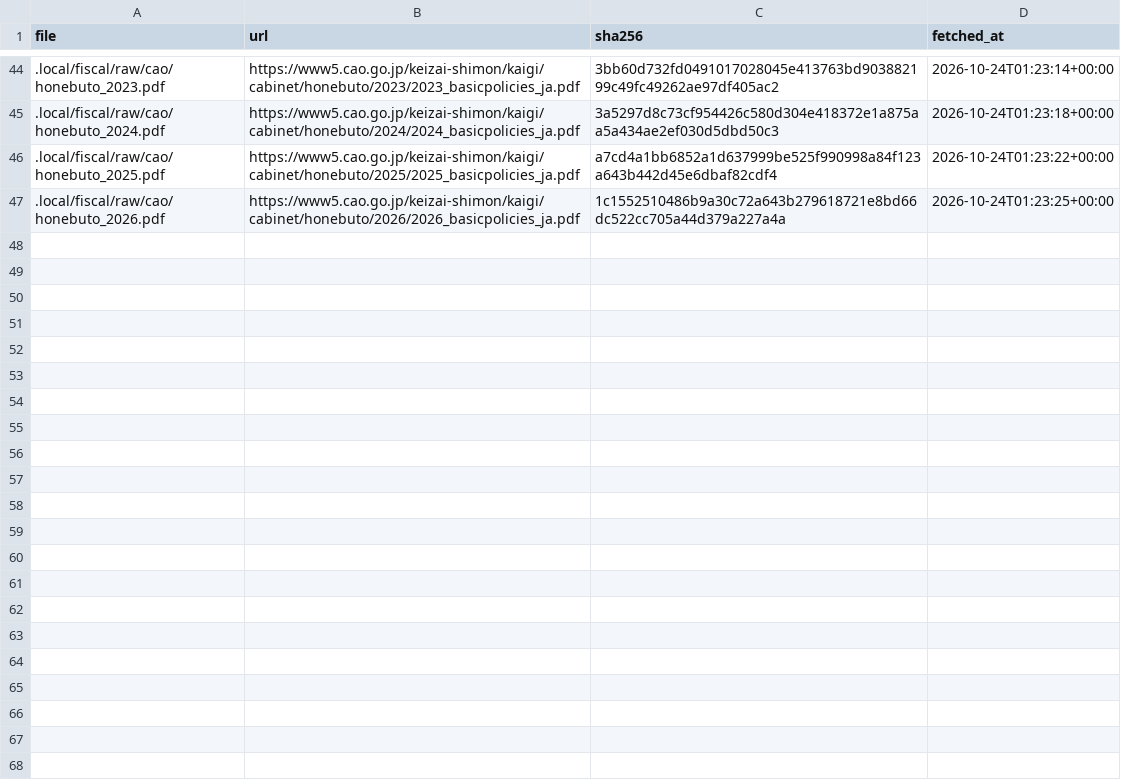
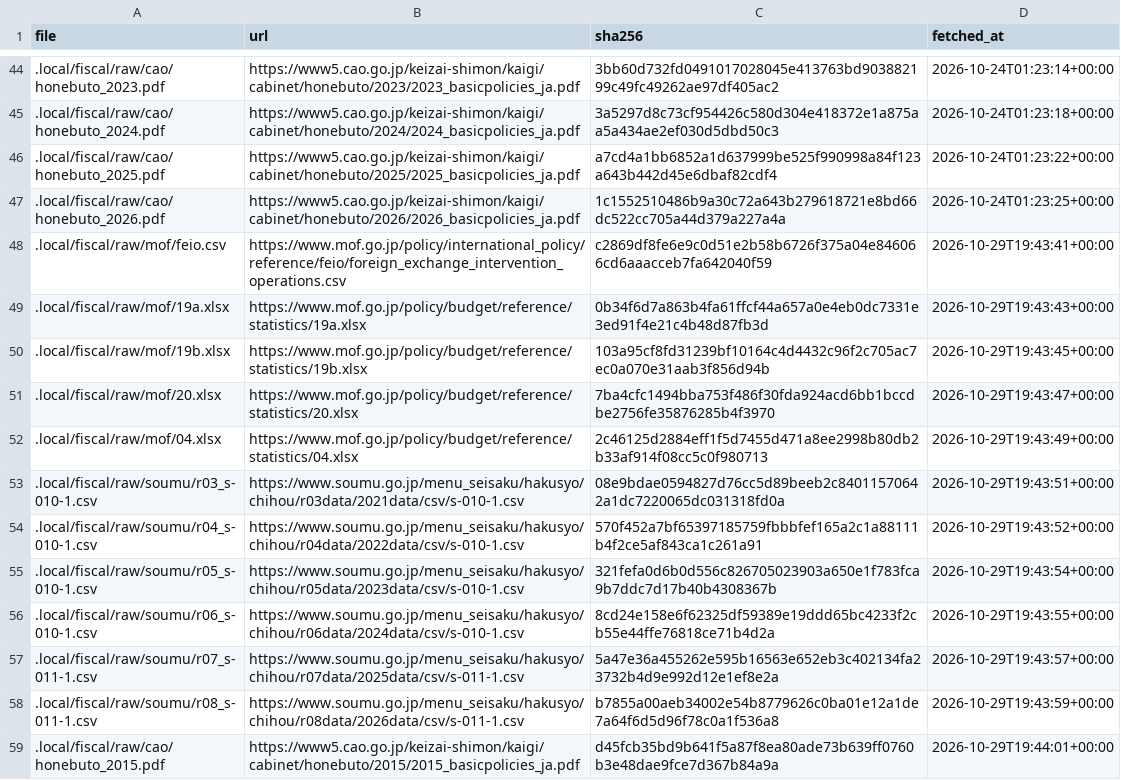
Before and after one commit to nexus-ai-2045/public-interest-lens, a CSV file: data/acquired/fiscal/manifest.csv, drawn as a sheet; only a part is shown, gaps mark what is left out; the diff covers the shown part only; the diff names each change by its address in the sheet, - before the commit and + after, or states it on an @@ line.

```diff
--- a/data/acquired/fiscal/manifest.csv
+++ b/data/acquired/fiscal/manifest.csv
+row 48: .local/fiscal/raw/mof/feio.csv | https://www.mof.go.jp/policy/international_policy/reference/feio/foreign_exchange_intervention_operations.csv | c2869df8fe6e9c0d51e2b58b6726f375a04e846066cd6aaacceb7fa642040f59 | 2026-10-29T19:43:41+00:00
+row 49: .local/fiscal/raw/mof/19a.xlsx | https://www.mof.go.jp/policy/budget/reference/statistics/19a.xlsx | 0b34f6d7a863b4fa61ffcf44a657a0e4eb0dc7331e3ed91f4e21c4b48d87fb3d | 2026-10-29T19:43:43+00:00
+row 50: .local/fiscal/raw/mof/19b.xlsx | https://www.mof.go.jp/policy/budget/reference/statistics/19b.xlsx | 103a95cf8fd31239bf10164c4d4432c96f2c705ac7ec0a070e31aab3f856d94b | 2026-10-29T19:43:45+00:00
+row 51: .local/fiscal/raw/mof/20.xlsx | https://www.mof.go.jp/policy/budget/reference/statistics/20.xlsx | 7ba4cfc1494bba753f486f30fda924acd6bb1bccdbe2756fe35876285b4f3970 | 2026-10-29T19:43:47+00:00
+row 52: .local/fiscal/raw/mof/04.xlsx | https://www.mof.go.jp/policy/budget/reference/statistics/04.xlsx | 2c46125d2884eff1f5d7455d471a8ee2998b80db2b33af914f08cc5c0f980713 | 2026-10-29T19:43:49+00:00
+row 53: .local/fiscal/raw/soumu/r03_s-010-1.csv | https://www.soumu.go.jp/menu_seisaku/hakusyo/chihou/r03data/2021data/csv/s-010-1.csv | 08e9bdae0594827d76cc5d89beeb2c84011570642a1dc7220065dc031318fd0a | 2026-10-29T19:43:51+00:00
+row 54: .local/fiscal/raw/soumu/r04_s-010-1.csv | https://www.soumu.go.jp/menu_seisaku/hakusyo/chihou/r04data/2022data/csv/s-010-1.csv | 570f452a7bf65397185759fbbbfef165a2c1a88111b4f2ce5af843ca1c261a91 | 2026-10-29T19:43:52+00:00
+row 55: .local/fiscal/raw/soumu/r05_s-010-1.csv | https://www.soumu.go.jp/menu_seisaku/hakusyo/chihou/r05data/2023data/csv/s-010-1.csv | 321fefa0d6b0d556c826705023903a650e1f783fca9b7ddc7d17b40b4308367b | 2026-10-29T19:43:54+00:00
+row 56: .local/fiscal/raw/soumu/r06_s-010-1.csv | https://www.soumu.go.jp/menu_seisaku/hakusyo/chihou/r06data/2024data/csv/s-010-1.csv | 8cd24e158e6f62325df59389e19ddd65bc4233f2cb55e44ffe76818ce71b4d2a | 2026-10-29T19:43:55+00:00
+row 57: .local/fiscal/raw/soumu/r07_s-011-1.csv | https://www.soumu.go.jp/menu_seisaku/hakusyo/chihou/r07data/2025data/csv/s-011-1.csv | 5a47e36a455262e595b16563e652eb3c402134fa23732b4d9e992d12e1ef8e2a | 2026-10-29T19:43:57+00:00
+row 58: .local/fiscal/raw/soumu/r08_s-011-1.csv | https://www.soumu.go.jp/menu_seisaku/hakusyo/chihou/r08data/2026data/csv/s-011-1.csv | b7855a00aeb34002e54b8779626c0ba01e12a1de7a64f6d5d96f78c0a1f536a8 | 2026-10-29T19:43:59+00:00
+row 59: .local/fiscal/raw/cao/honebuto_2015.pdf | https://www5.cao.go.jp/keizai-shimon/kaigi/cabinet/honebuto/2015/2015_basicpolicies_ja.pdf | d45fcb35bd9b641f5a87f8ea80ade73b639ff0760b3e48dae9fce7d367b84a9a | 2026-10-29T19:44:01+00:00
```
Also changed, not shown: 11 added rows elsewhere in this file, data/acquired/fiscal-more/manifest.csv, data/acquired/oecd-industry/manifest.csv, 36 other files.
